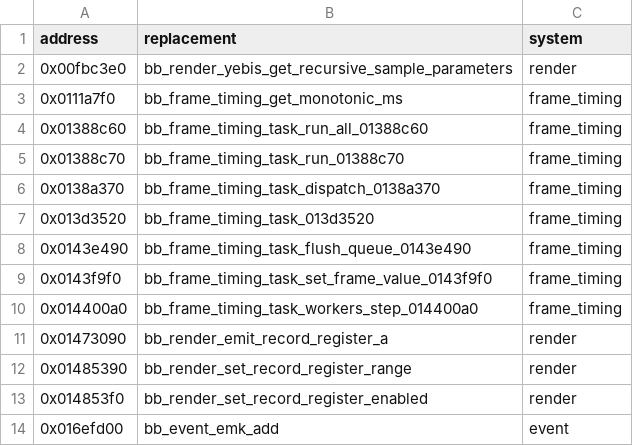
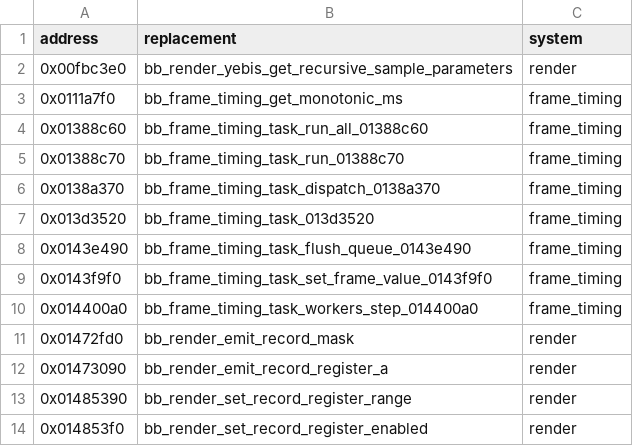
Before and after one commit to evill33t/Paleblood, a CSV file: game/hooks.csv, drawn as a sheet; only a part is shown; the shorter side is filled out with more unchanged rows; the diff names each change by its address in the sheet, - before the commit and + after, or states it on an @@ line.

```diff
--- a/game/hooks.csv
+++ b/game/hooks.csv
+row 11: 0x01472fd0 | bb_render_emit_record_mask | render
```
Also changed, not shown: symbols/functions.csv, 3 other files.
